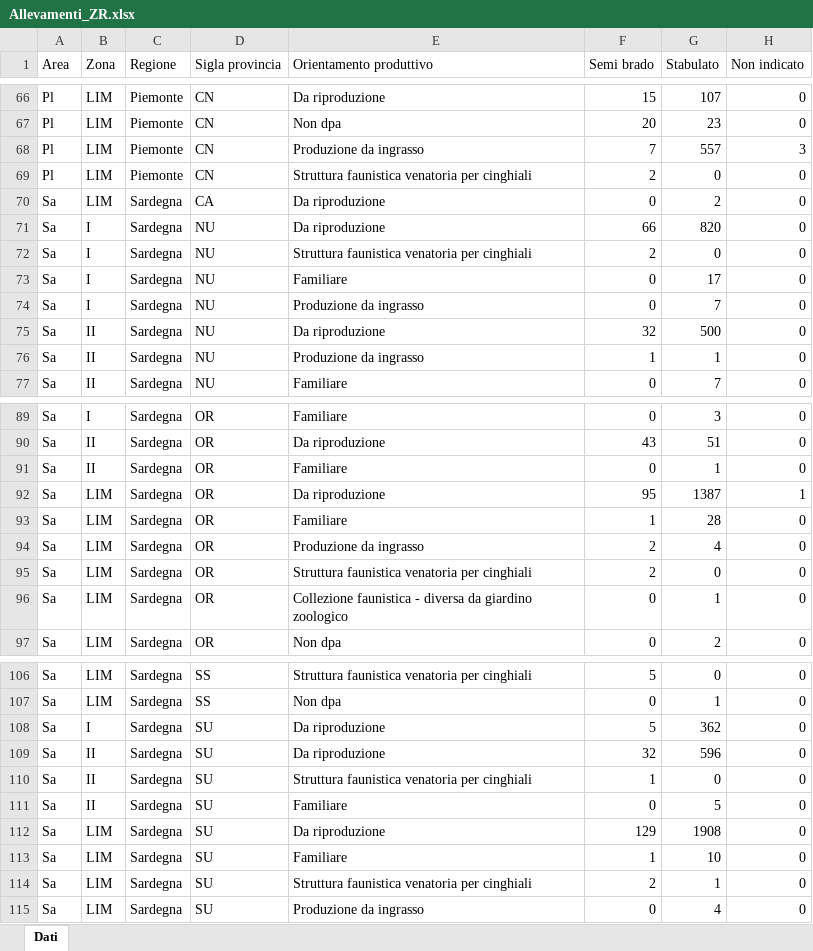
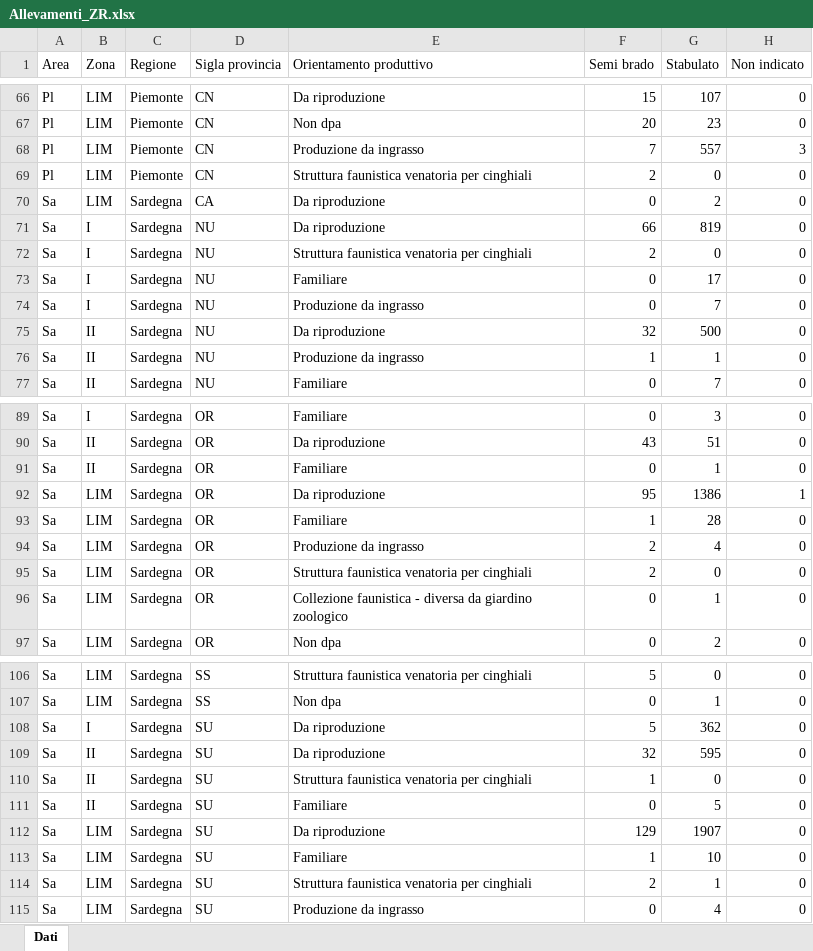
Before and after one commit to IZSAM-StatGIS/ReportPSA, an Excel workbook: Download/Allevamenti_ZR.xlsx, sheet Dati, drawn as a sheet; only a part is shown, gaps mark what is left out; values as stored, in another font and other column widths than the file's, no borders; the diff names each change by its address in the sheet, - before the commit and + after, or states it on an @@ line.

```diff
--- a/Download/Allevamenti_ZR.xlsx (sheet Dati)
+++ b/Download/Allevamenti_ZR.xlsx (sheet Dati)
-G71 (Stabulato): 820
+G71 (Stabulato): 819
-G92 (Stabulato): 1387
+G92 (Stabulato): 1386
-G109 (Stabulato): 596
+G109 (Stabulato): 595
-G112 (Stabulato): 1908
+G112 (Stabulato): 1907
```
Also changed, not shown: Download/Cinghiali_ZP.xlsx, Download/Cinghiali_ZR.xlsx, 39 other files.
